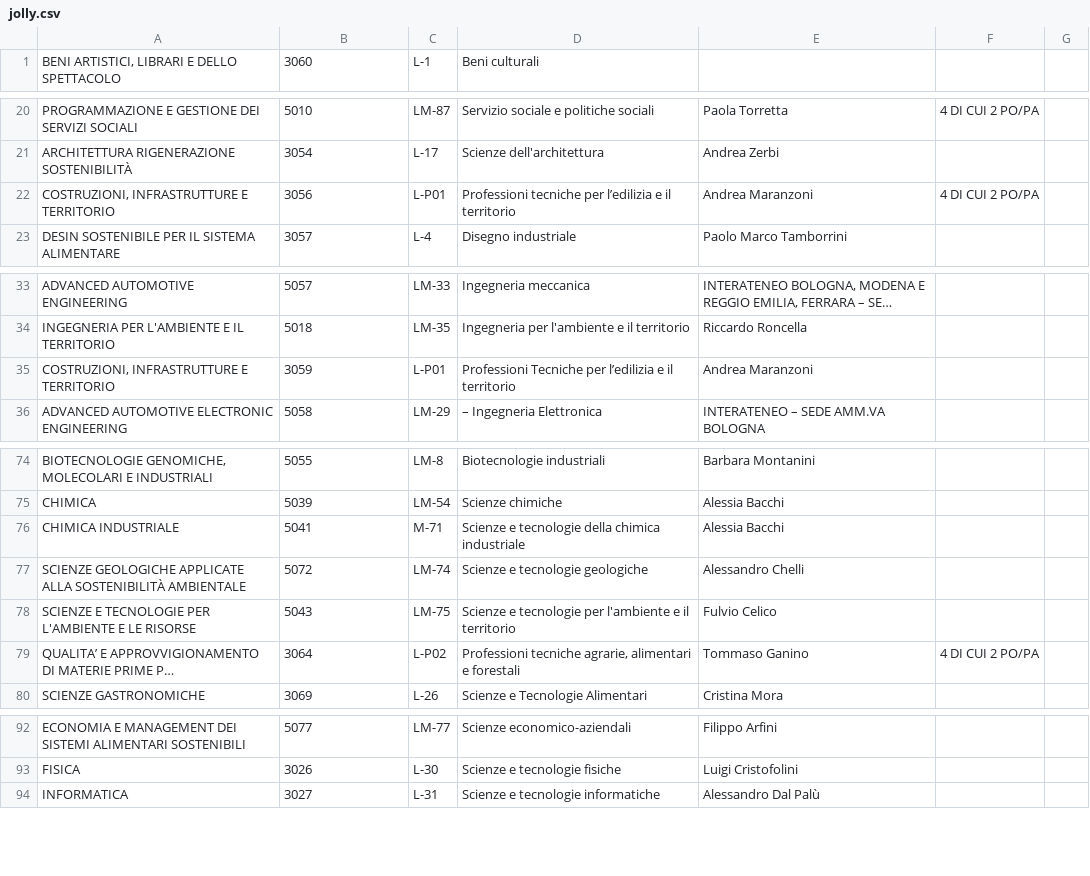
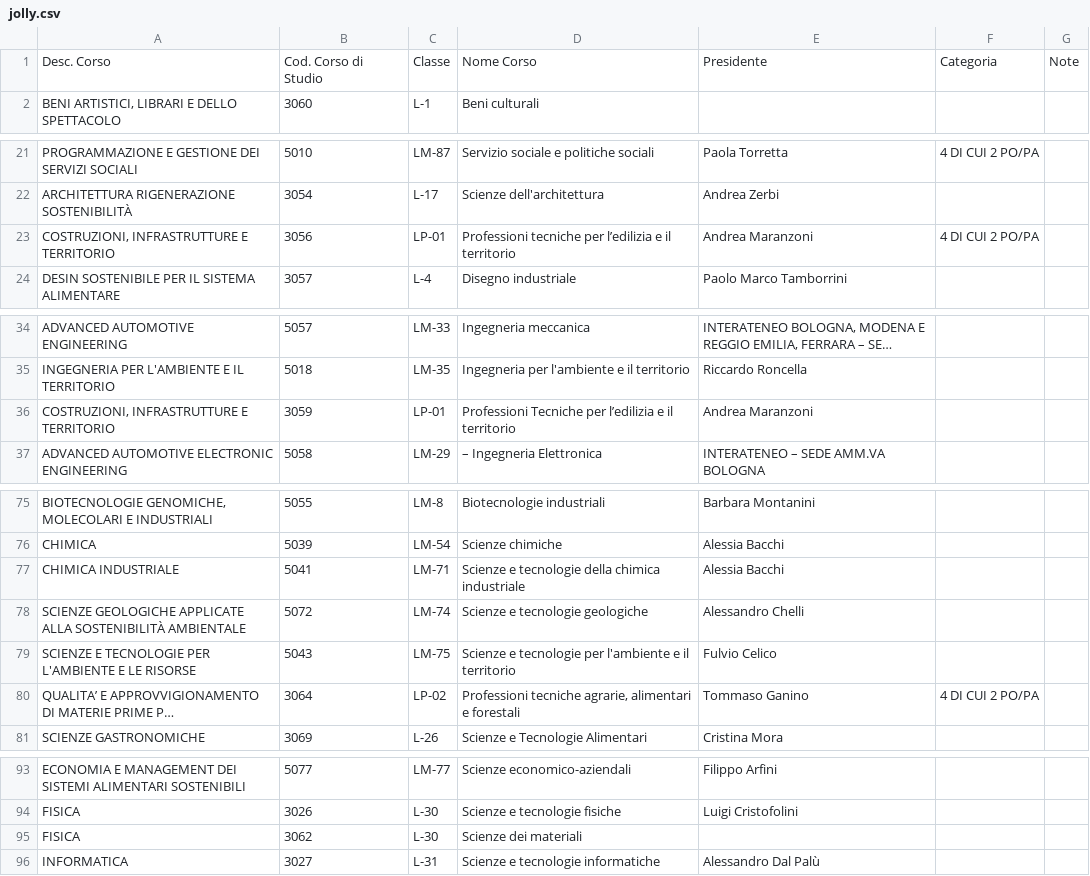
Before and after one commit to manueldiagostino/pd-garanti, a CSV file: input/numerosita/jolly.csv (was input/jolly.csv), drawn as a sheet; only a part is shown, gaps mark what is left out; long unchanged cells end in …; addresses are those after the commit; the diff covers the shown part only; the diff names each change by its address in the sheet, - before the commit and + after, or states it on an @@ line.

```diff
--- a/input/jolly.csv
+++ b/input/numerosita/jolly.csv
+row 1: Desc. Corso | Cod. Corso di Studio | Classe | Nome Corso | Presidente | Categoria | Note
-C23: L-P01
+C23: LP-01
-C36: L-P01
+C36: LP-01
-C77: M-71
+C77: LM-71
-C80: L-P02
+C80: LP-02
+row 95: FISICA | 3062 | L-30 | Scienze dei materiali
```
Also changed, not shown: 2 edited cells elsewhere in this file, input/numerosita/classi.csv, 12 other files.
